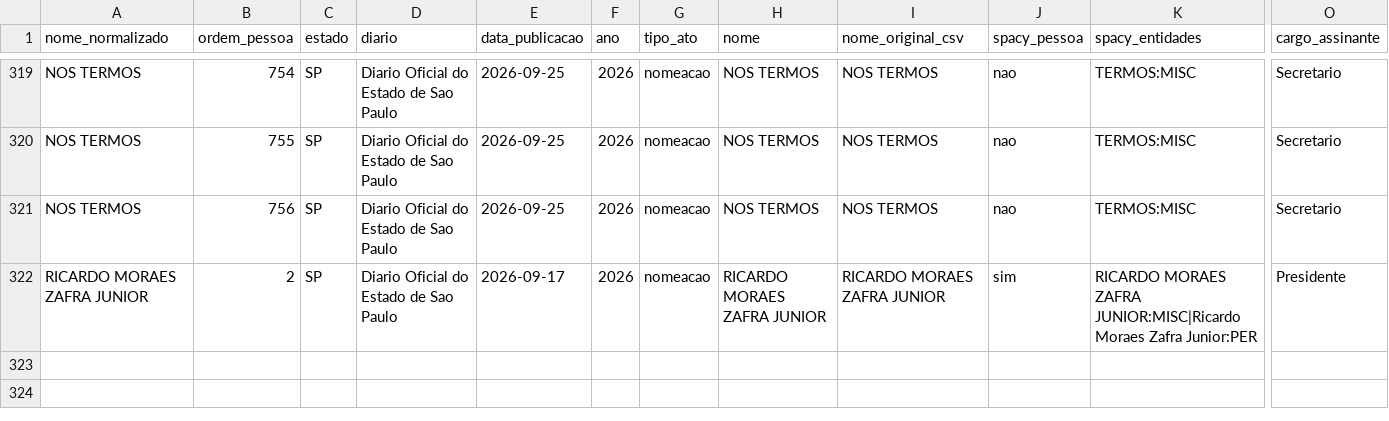
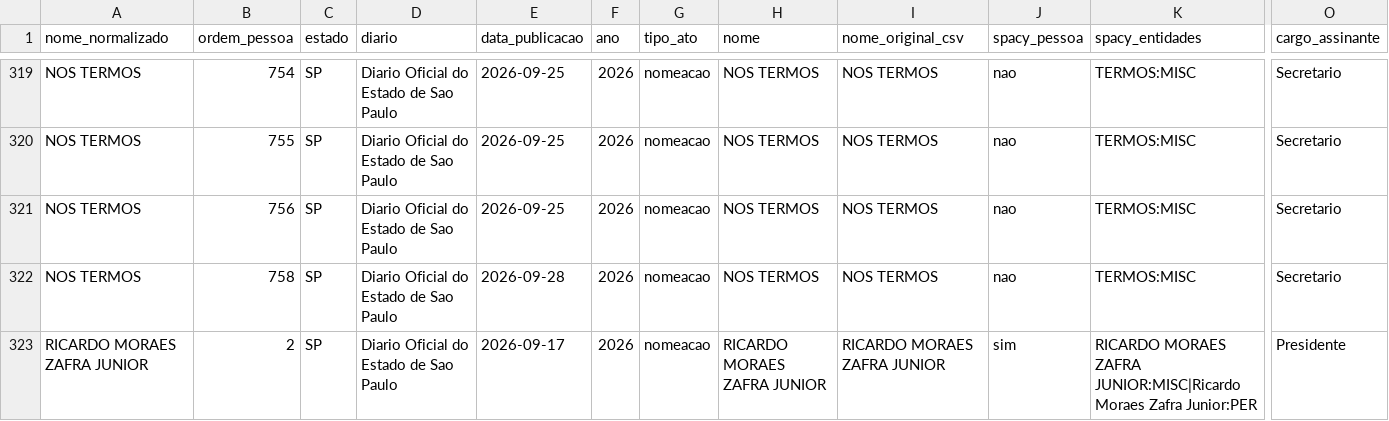
Before and after one commit to 0rakul0/exoneracoes_nomeacoes_dou, a CSV file: saida/analises/SP/retornos_apos_exoneracao.csv, drawn as a sheet; only a part is shown, gaps mark what is left out; rows hold the shown columns only; the diff names each change by its address in the sheet, - before the commit and + after, or states it on an @@ line.

```diff
--- a/saida/analises/SP/retornos_apos_exoneracao.csv
+++ b/saida/analises/SP/retornos_apos_exoneracao.csv
+row 322: NOS TERMOS | 758 | SP | Diario Oficial do Estado de Sao Paulo | 2026-09-28 | 2026 | nomeacao | NOS TERMOS | NOS TERMOS | nao | TERMOS:MISC | Secretario
```
Also changed, not shown: saida/analises/SP/nomes_suspeitos.csv, saida/analises/SP/resumo_pessoas.csv, 11 other files.
